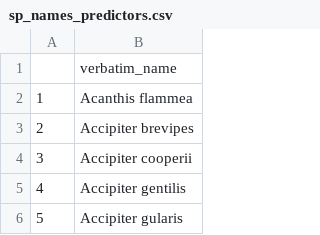
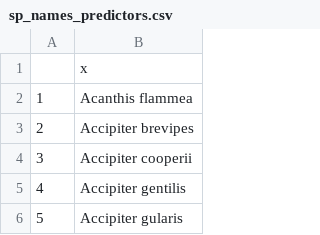
Before and after one commit to FriedaRosa/BEAST_General_Procedures, a CSV file: Project_Frieda/StaticPredictors/out/csv/sp_names_predictors.csv, drawn as a sheet; only a part is shown.

```diff
--- a/Project_Frieda/StaticPredictors/out/csv/sp_names_predictors.csv
+++ b/Project_Frieda/StaticPredictors/out/csv/sp_names_predictors.csv
@@ -1,2 +1,2 @@
-"","verbatim_name"
+"","x"
 "1","Acanthis flammea"
```
Also changed, not shown: Project_Frieda/StaticPredictors/out/SAC_data_ncf.csv, 23 other files.
